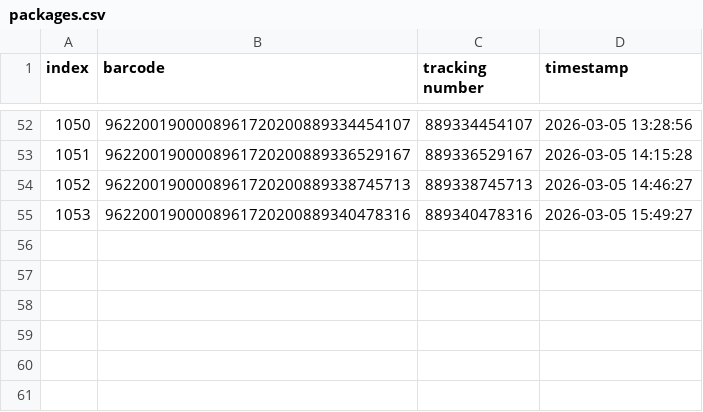
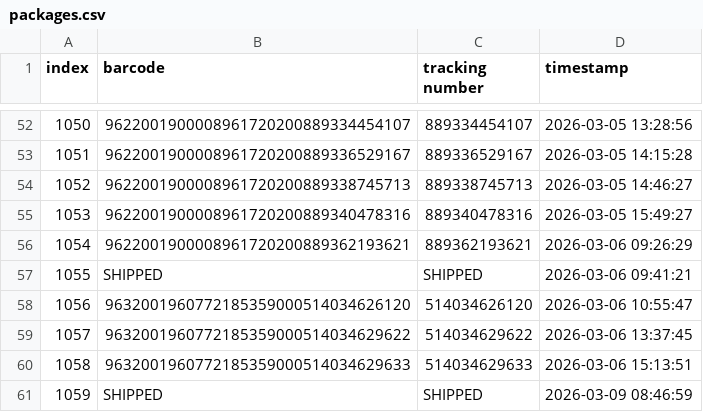
Before and after one commit to erwade804/Codex-Test, a CSV file: src/data/packages.csv, drawn as a sheet; only a part is shown, gaps mark what is left out; the diff names each change by its address in the sheet, - before the commit and + after, or states it on an @@ line.

```diff
--- a/src/data/packages.csv
+++ b/src/data/packages.csv
+row 56: 1054 | 9622001900008961720200889362193621 | 889362193621 | 2026-03-06 09:26:29
+row 57: 1055 | SHIPPED | SHIPPED | 2026-03-06 09:41:21
+row 58: 1056 | 9632001960772185359000514034626120 | 514034626120 | 2026-03-06 10:55:47
+row 59: 1057 | 9632001960772185359000514034629622 | 514034629622 | 2026-03-06 13:37:45
+row 60: 1058 | 9632001960772185359000514034629633 | 514034629633 | 2026-03-06 15:13:51
+row 61: 1059 | SHIPPED | SHIPPED | 2026-03-09 08:46:59
```
Also changed, not shown: 2 other files.
